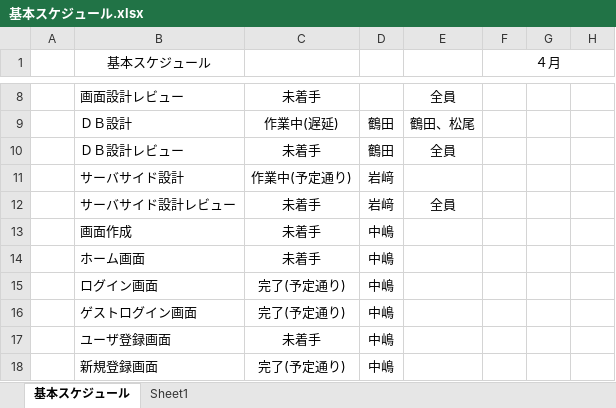
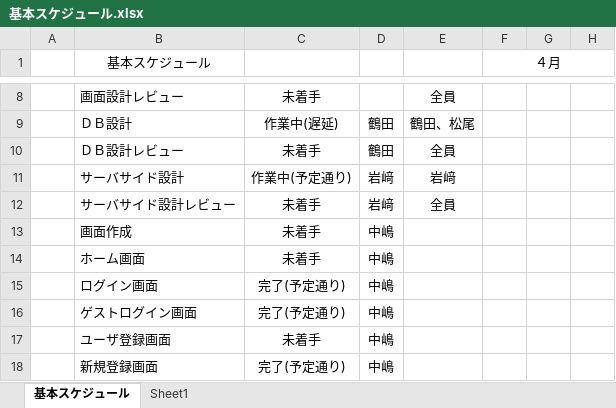
Before and after one commit to fujimondesu/2023Dev3Early, an Excel workbook: 01_企画書/基本スケジュール.xlsx, sheet 基本スケジュール, drawn as a sheet; only a part is shown, gaps mark what is left out; values as stored, in another font and other column widths than the file's, no borders; the diff names each change by its address in the sheet, - before the commit and + after, or states it on an @@ line.

Commit message:
サーバーサイド設計担当者追加

```diff
--- a/01_企画書/基本スケジュール.xlsx (sheet 基本スケジュール)
+++ b/01_企画書/基本スケジュール.xlsx (sheet 基本スケジュール)
-E11: (empty)
+E11: 岩﨑
```
